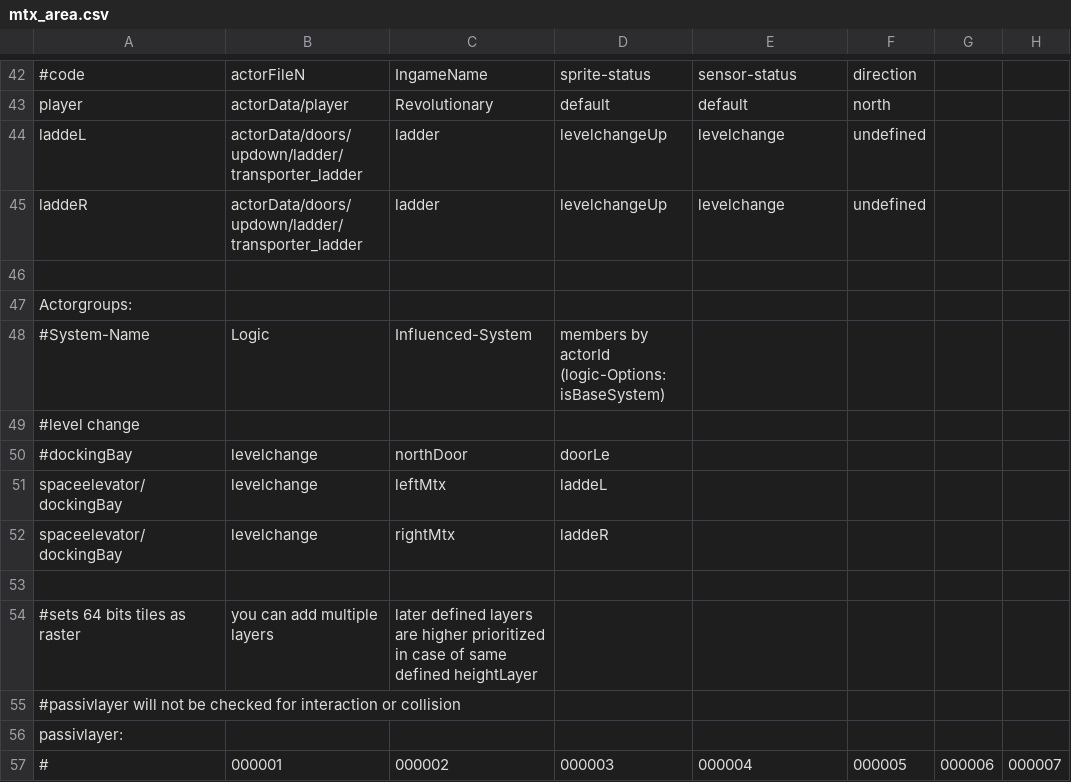
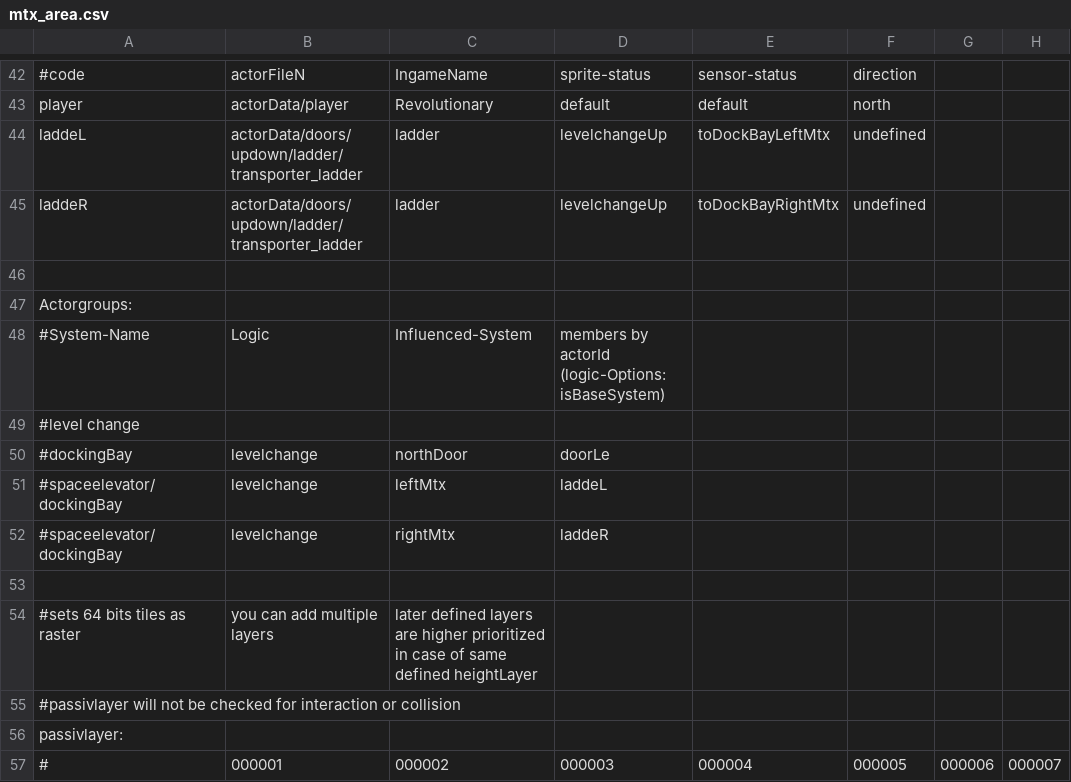
Before and after one commit to WolfgangBischoff/Ceres, a CSV file: src/main/resources/level/spaceelevator/mtx_area.csv, drawn as a sheet; only a part is shown, gaps mark what is left out; the diff names each change by its address in the sheet, - before the commit and + after, or states it on an @@ line.

```diff
--- a/src/main/resources/level/spaceelevator/mtx_area.csv
+++ b/src/main/resources/level/spaceelevator/mtx_area.csv
-E44: levelchange
+E44: toDockBayLeftMtx
-E45: levelchange
+E45: toDockBayRightMtx
-A51:A52: spaceelevator/dockingBay
+A51:A52: #spaceelevator/dockingBay
```
Also changed, not shown: src/main/resources/actorData/doors/horizontal/automatedDoor.csv, src/main/resources/actorData/doors/updown/ladder/transporter_ladder.csv, 5 other files.
